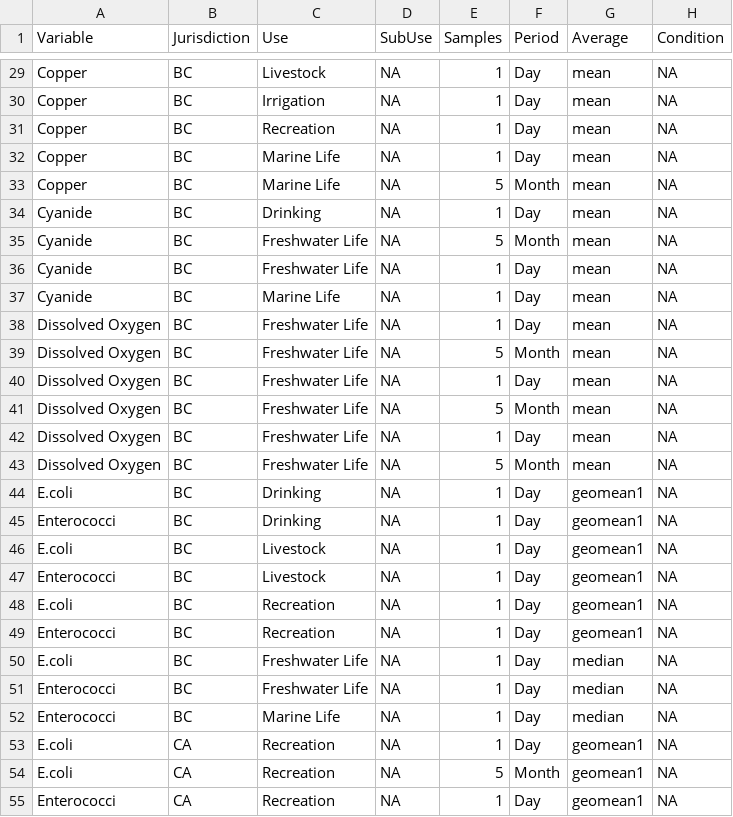
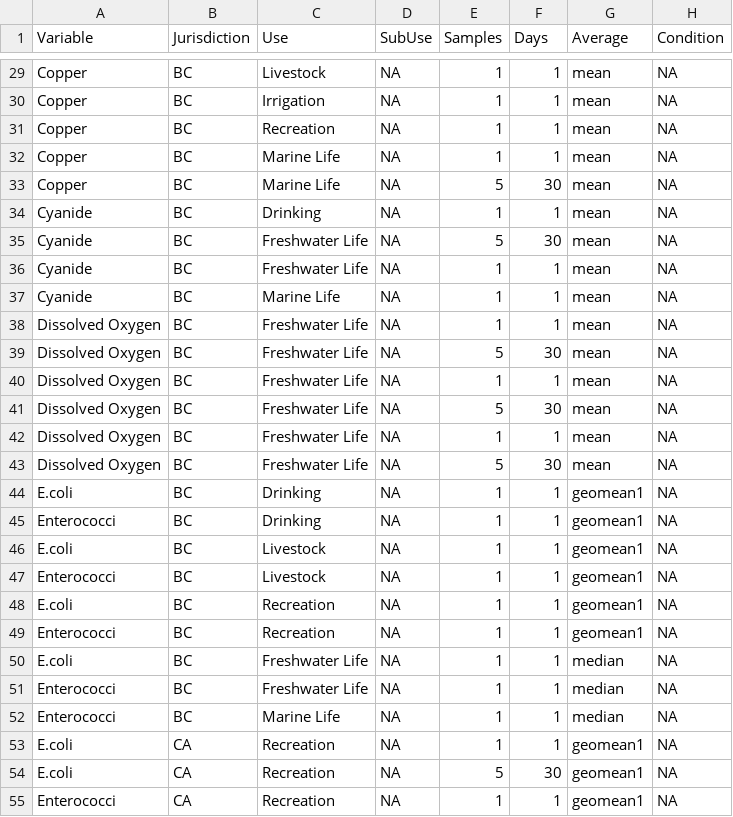
Before and after one commit to bcgov/wqbc, a CSV file: data-raw/limits.csv, drawn as a sheet; only a part is shown, gaps mark what is left out; the diff covers the shown part only; the diff names each change by its address in the sheet, - before the commit and + after, or states it on an @@ line.

Commit message:
set Period back to Days

```diff
--- a/data-raw/limits.csv
+++ b/data-raw/limits.csv
-F1: Period
+F1: Days
-F29:F32 (Days): Day
+F29:F32 (Days): 1
-F33 (Days): Month
+F33 (Days): 30
-F34 (Days): Day
+F34 (Days): 1
-F35 (Days): Month
+F35 (Days): 30
-F36:F38 (Days): Day
+F36:F38 (Days): 1
-F39 (Days): Month
+F39 (Days): 30
-F40 (Days): Day
+F40 (Days): 1
-F41 (Days): Month
+F41 (Days): 30
-F42 (Days): Day
+F42 (Days): 1
-F43 (Days): Month
+F43 (Days): 30
-F44:F53 (Days): Day
+F44:F53 (Days): 1
-F54 (Days): Month
+F54 (Days): 30
-F55 (Days): Day
+F55 (Days): 1
```
Also changed, not shown: 155 edited cells elsewhere in this file.
